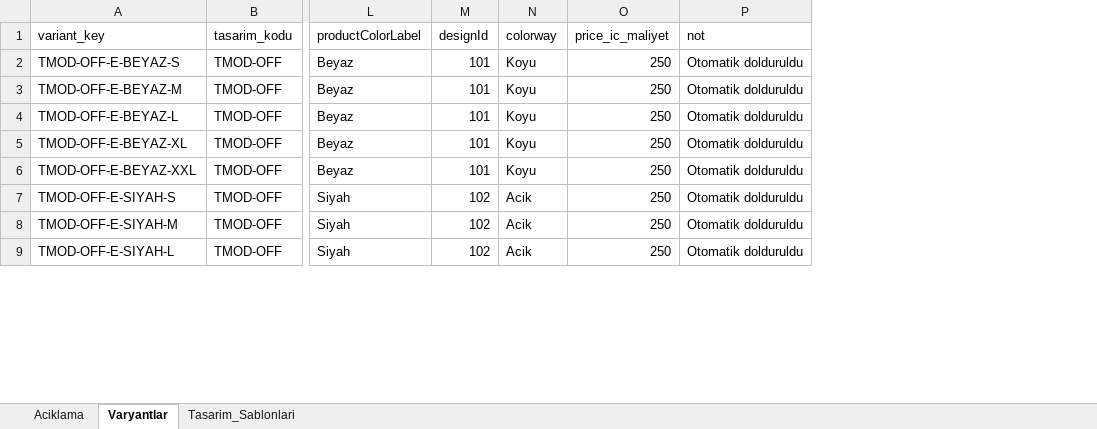
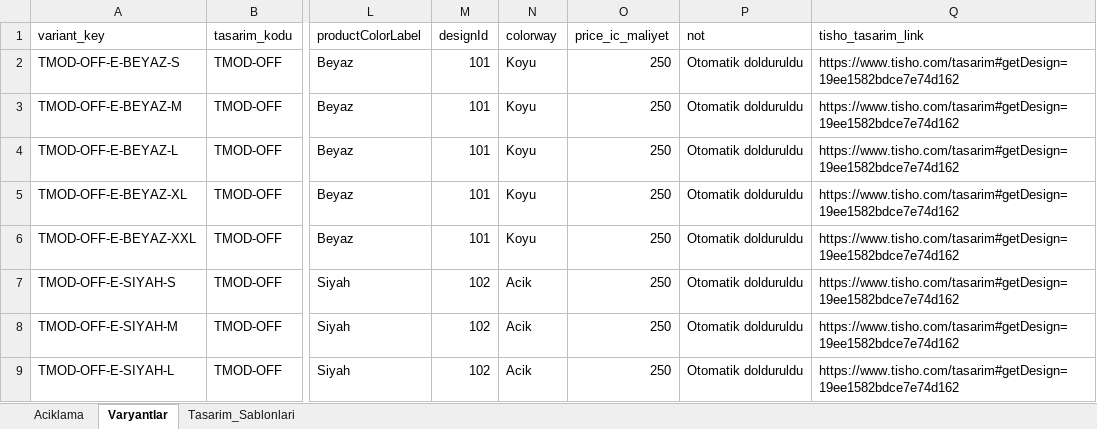
Before and after one commit to onurkaya-ai/derslig-maarif, an Excel workbook: Derslig_Tisho_Varyant_Katalogu.xlsx, sheet Varyantlar, drawn as a sheet; only a part is shown, gaps mark what is left out; values as stored, in another font and other column widths than the file's, no borders; the diff names each change by its address in the sheet, - before the commit and + after, or states it on an @@ line.

Commit message:
chore: append tisho design links to excel generator

```diff
--- a/Derslig_Tisho_Varyant_Katalogu.xlsx (sheet Varyantlar)
+++ b/Derslig_Tisho_Varyant_Katalogu.xlsx (sheet Varyantlar)
+column Q (tisho_tasarim_link), rows 2-9: all https://www.tisho.com/tasarim#getDesign=19ee1582bdce7e74d162
```
Also changed, not shown: 1 other file.
